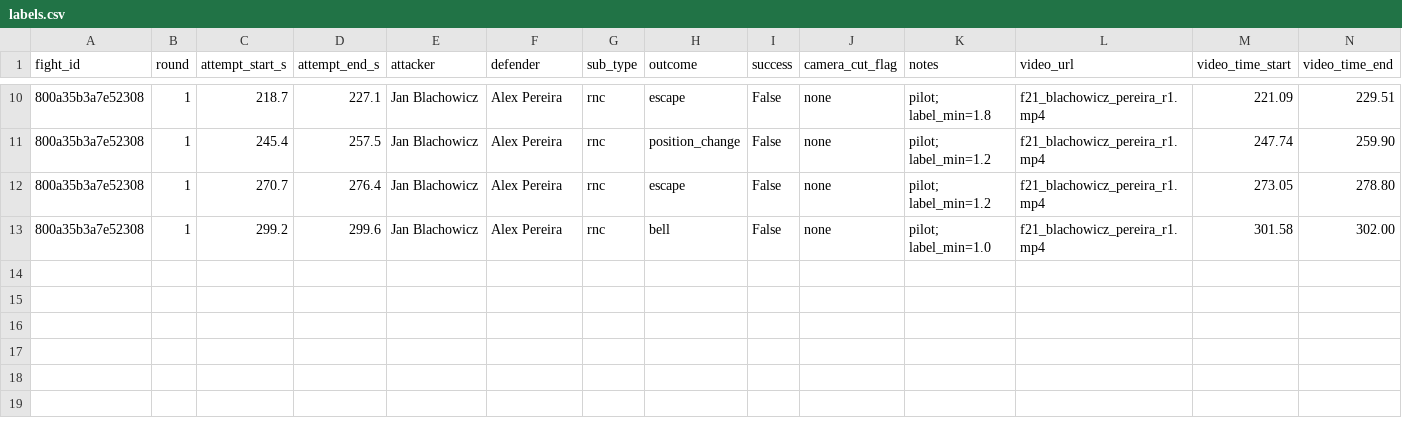
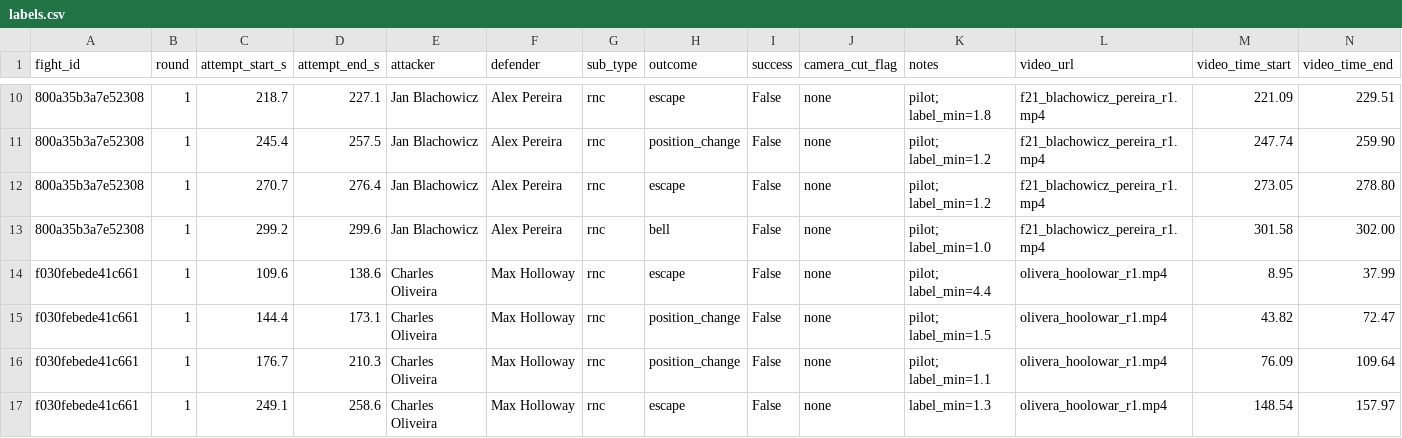
Before and after one commit to NathanielBierig/RNCV, a CSV file: phase3_labels/labels.csv, drawn as a sheet; only a part is shown, gaps mark what is left out; rows hold the shown columns only; the diff names each change by its address in the sheet, - before the commit and + after, or states it on an @@ line.

```diff
--- a/phase3_labels/labels.csv
+++ b/phase3_labels/labels.csv
+row 14: f030febede41c661 | 1 | 109.6 | 138.6 | Charles Oliveira | Max Holloway | rnc | escape | False | none | pilot; label_min=4.4 | olivera_hoolowar_r1.mp4 | 8.95 | 37.99
+row 15: f030febede41c661 | 1 | 144.4 | 173.1 | Charles Oliveira | Max Holloway | rnc | position_change | False | none | pilot; label_min=1.5 | olivera_hoolowar_r1.mp4 | 43.82 | 72.47
+row 16: f030febede41c661 | 1 | 176.7 | 210.3 | Charles Oliveira | Max Holloway | rnc | position_change | False | none | pilot; label_min=1.1 | olivera_hoolowar_r1.mp4 | 76.09 | 109.64
+row 17: f030febede41c661 | 1 | 249.1 | 258.6 | Charles Oliveira | Max Holloway | rnc | escape | False | none | label_min=1.3 | olivera_hoolowar_r1.mp4 | 148.54 | 157.97
```
Also changed, not shown: phase3_labels/labeling_queue_failures.csv, 1 other file.
